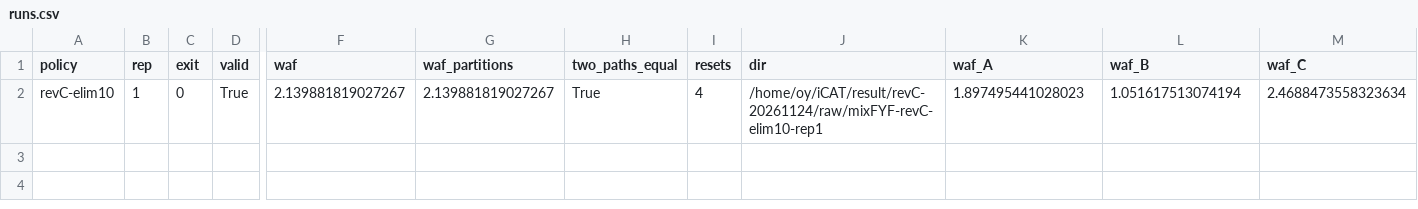
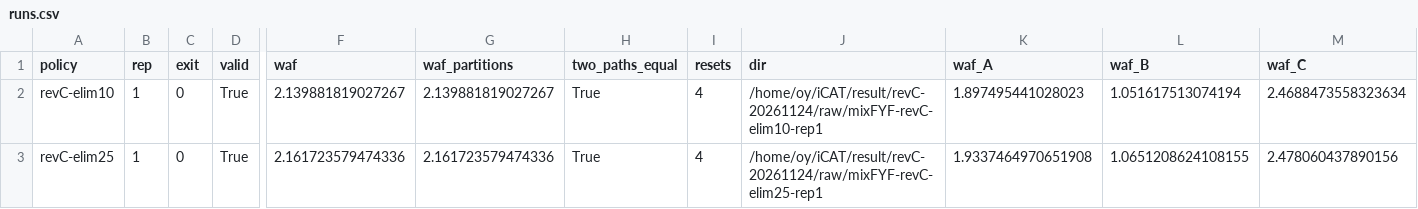
Before and after one commit to oyeong011/iCAT-experiments, a CSV file: result/revC-20261124-analysis/runs.csv, drawn as a sheet; only a part is shown, gaps mark what is left out; rows hold the shown columns only; the diff names each change by its address in the sheet, - before the commit and + after, or states it on an @@ line.

```diff
--- a/result/revC-20261124-analysis/runs.csv
+++ b/result/revC-20261124-analysis/runs.csv
+row 3: revC-elim25 | 1 | 0 | True | 2.161723579474336 | 2.161723579474336 | True | 4 | /home/oy/iCAT/result/revC-20261124/raw/mixFYF-revC-elim25-rep1 | 1.9337464970651908 | 1.0651208624108155 | 2.478060437890156
```
Also changed, not shown: result/revC-20261124-analysis/stats.csv, result/revC-20261124/checks.tsv, 44 other files.
